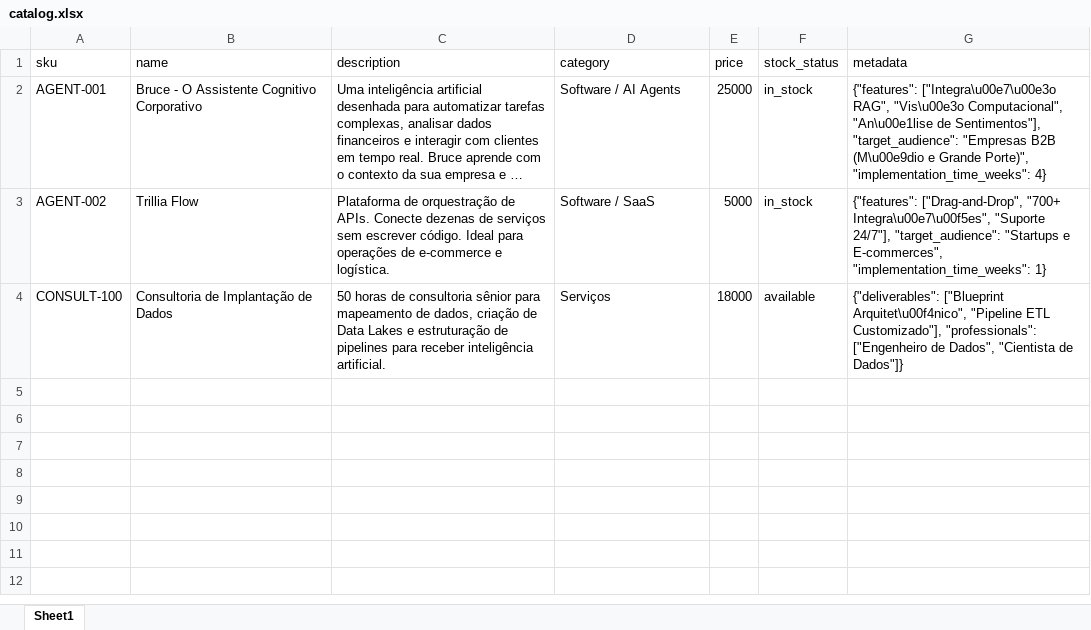
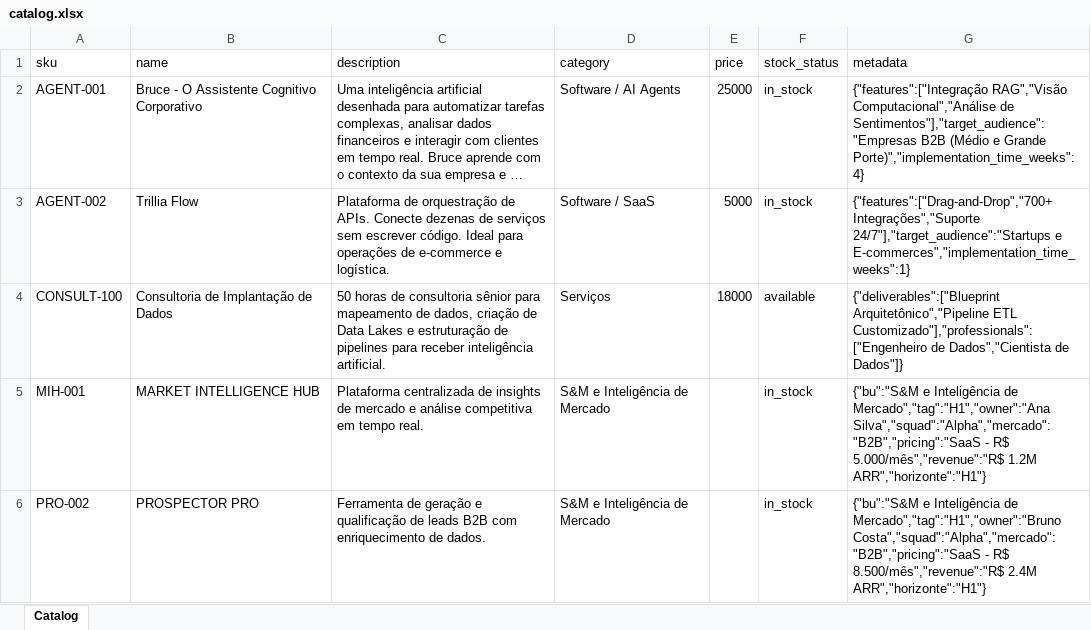
Before and after one commit to arthurmaranhaoo/trillia-platform, an Excel workbook: data/catalog.xlsx, sheet Catalog, drawn as a sheet; only a part is shown; long unchanged cells end in …; values as stored, in another font and other column widths than the file's, no borders; the diff covers the shown part only; the diff names each change by its address in the sheet, - before the commit and + after, or states it on an @@ line.

Commit message:
Seed db with 50 items and export full catalog to excel

```diff
--- a/data/catalog.xlsx (sheet Catalog)
+++ b/data/catalog.xlsx (sheet Catalog)
-sheet tab: Sheet1
+sheet tab: Catalog
-G2 (metadata): {"features": ["Integra\u00e7\u00e3o RAG", "Vis\u00e3o Computacional", "An\u00e1lise de Sentimentos"], "target_audience": "Empresas B2B (M\u00e9dio e Grande Porte)", "implementation_time_weeks": 4}
+G2 (metadata): {"features":["Integração RAG","Visão Computacional","Análise de Sentimentos"],"target_audience":"Empresas B2B (Médio e Grande Porte)","implementation_time_weeks":4}
-G3 (metadata): {"features": ["Drag-and-Drop", "700+ Integra\u00e7\u00f5es", "Suporte 24/7"], "target_audience": "Startups e E-commerces", "implementation_time_weeks": 1}
+G3 (metadata): {"features":["Drag-and-Drop","700+ Integrações","Suporte 24/7"],"target_audience":"Startups e E-commerces","implementation_time_weeks":1}
-G4 (metadata): {"deliverables": ["Blueprint Arquitet\u00f4nico", "Pipeline ETL Customizado"], "professionals": ["Engenheiro de Dados", "Cientista de Dados"]}
+G4 (metadata): {"deliverables":["Blueprint Arquitetônico","Pipeline ETL Customizado"],"professionals":["Engenheiro de Dados","Cientista de Dados"]}
+row 5: MIH-001 | MARKET INTELLIGENCE HUB | Plataforma centralizada de insights de mercado e análise competitiva em tempo real. | S&M e Inteligência de Mercado |  | in_stock | {"bu":"S&M e Inteligência de Mercado","tag":"H1","owner":"Ana Silva","squad":"Alpha","mercado":"B2B","pricing":"SaaS - R$ 5.000/mês","revenue":"R$ 1.2M ARR","horizonte":"H1"}
+row 6: PRO-002 | PROSPECTOR PRO | Ferramenta de geração e qualificação de leads B2B com enriquecimento de dados. | S&M e Inteligência de Mercado |  | in_stock | {"bu":"S&M e Inteligência de Mercado","tag":"H1","owner":"Bruno Costa","squad":"Alpha","mercado":"B2B","pricing":"SaaS - R$ 8.500/mês","revenue":"R$ 2.4M ARR","horizonte":"H1"}
```
Also changed, not shown: 60 added rows elsewhere in this sheet, 2 other files.
